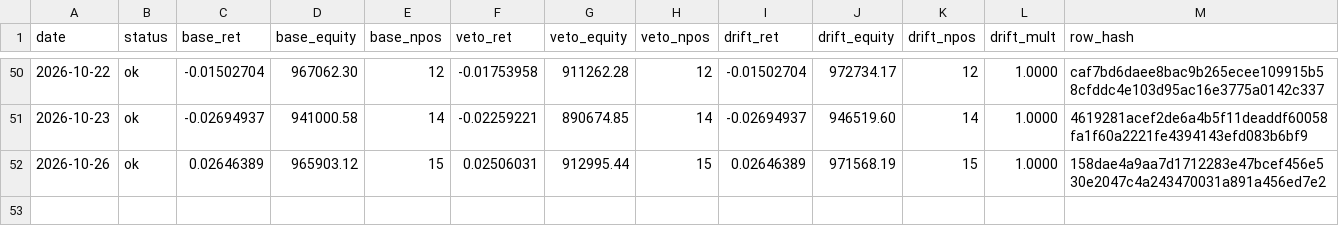
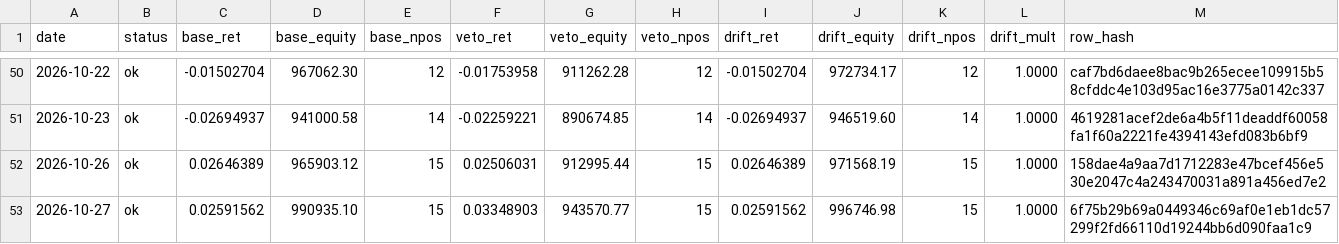
Before and after one commit to kreeshpatel/nifty-satvik, a CSV file: results/forward_wall.csv, drawn as a sheet; only a part is shown, gaps mark what is left out.

Commit message:
chore(wall): forward-wall daily log 2026-10-27 [run 40509438331]

```diff
--- a/results/forward_wall.csv
+++ b/results/forward_wall.csv
@@ -52 +52,2 @@ date,status,base_ret,base_equity,base_npos,veto_ret,veto_equity,veto_npos,drift_
 2026-10-26,ok,0.02646389,965903.12,15,0.02506031,912995.44,15,0.02646389,971568.19,15,1.0000,158dae4a9aa7d1712283e47bcef456e530e2047c4a243470031a891a456ed7e2
+2026-10-27,ok,0.02591562,990935.10,15,0.03348903,943570.77,15,0.02591562,996746.98,15,1.0000,6f75b29b69a0449346c69af0e1eb1dc57299f2fd66110d19244bb6d090faa1c9
```
Also changed, not shown: results/wall_veto/paper_ledger_history.csv, results/wall_veto/portfolio_history.csv, 6 other files.
